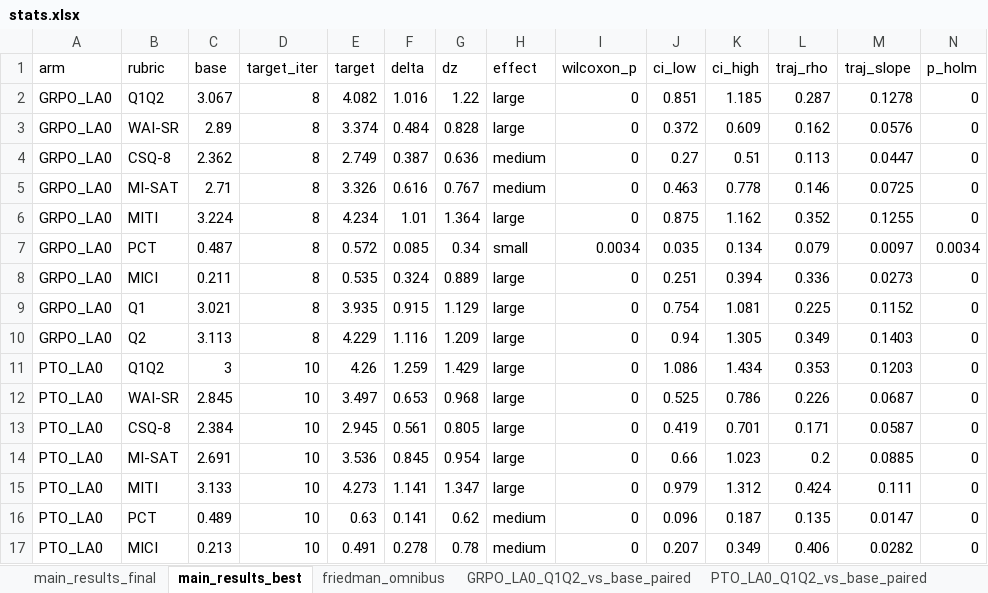
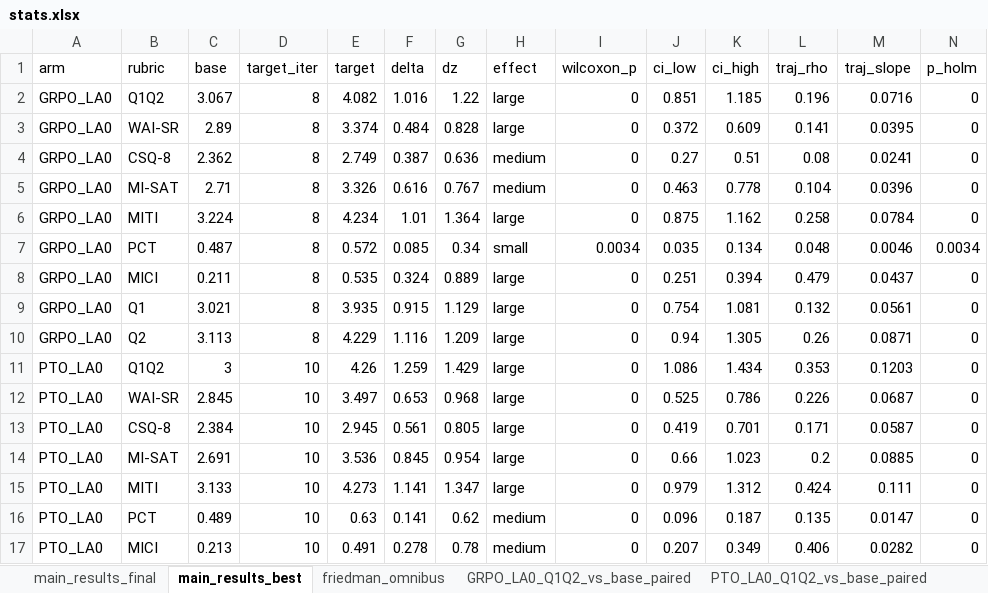
Before and after one commit to Lior-Baruch/Thesis_PTO_GRPO, an Excel workbook: Exp3_PTO_GRPO/eda/results/tables/stats/stats.xlsx, sheet main_results_best, drawn as a sheet; only a part is shown; values as stored, in another font and other column widths than the file's, no borders; the diff names each change by its address in the sheet, - before the commit and + after, or states it on an @@ line.

```diff
--- a/Exp3_PTO_GRPO/eda/results/tables/stats/stats.xlsx (sheet main_results_best)
+++ b/Exp3_PTO_GRPO/eda/results/tables/stats/stats.xlsx (sheet main_results_best)
-L2 (traj_rho): 0.287
+L2 (traj_rho): 0.196
-M2 (traj_slope): 0.1278
+M2 (traj_slope): 0.0716
-L3 (traj_rho): 0.162
+L3 (traj_rho): 0.141
-M3 (traj_slope): 0.0576
+M3 (traj_slope): 0.0395
-L4 (traj_rho): 0.113
+L4 (traj_rho): 0.08
-M4 (traj_slope): 0.0447
+M4 (traj_slope): 0.0241
-L5 (traj_rho): 0.146
+L5 (traj_rho): 0.104
-M5 (traj_slope): 0.0725
+M5 (traj_slope): 0.0396
-L6 (traj_rho): 0.352
+L6 (traj_rho): 0.258
-M6 (traj_slope): 0.1255
+M6 (traj_slope): 0.0784
-L7 (traj_rho): 0.079
+L7 (traj_rho): 0.048
-M7 (traj_slope): 0.0097
+M7 (traj_slope): 0.0046
-L8 (traj_rho): 0.336
+L8 (traj_rho): 0.479
-M8 (traj_slope): 0.0273
+M8 (traj_slope): 0.0437
-L9 (traj_rho): 0.225
+L9 (traj_rho): 0.132
-M9 (traj_slope): 0.1152
+M9 (traj_slope): 0.0561
-L10 (traj_rho): 0.349
+L10 (traj_rho): 0.26
-M10 (traj_slope): 0.1403
+M10 (traj_slope): 0.0871
```
Also changed, not shown: sheet PTO_vs_GRPO_LA0_paired, sheet main_results_final, sheet friedman_omnibus, sheet GRPO_LA0_Q1Q2_vs_base_paired, sheet Q1Q2_slope_by_arm, sheet rubric_pca_pc1, Exp3_PTO_GRPO/eda/results/tables/eval/eval.xlsx, Exp3_PTO_GRPO/eda/results/tables/preference/preference.xlsx, 41 other files.
